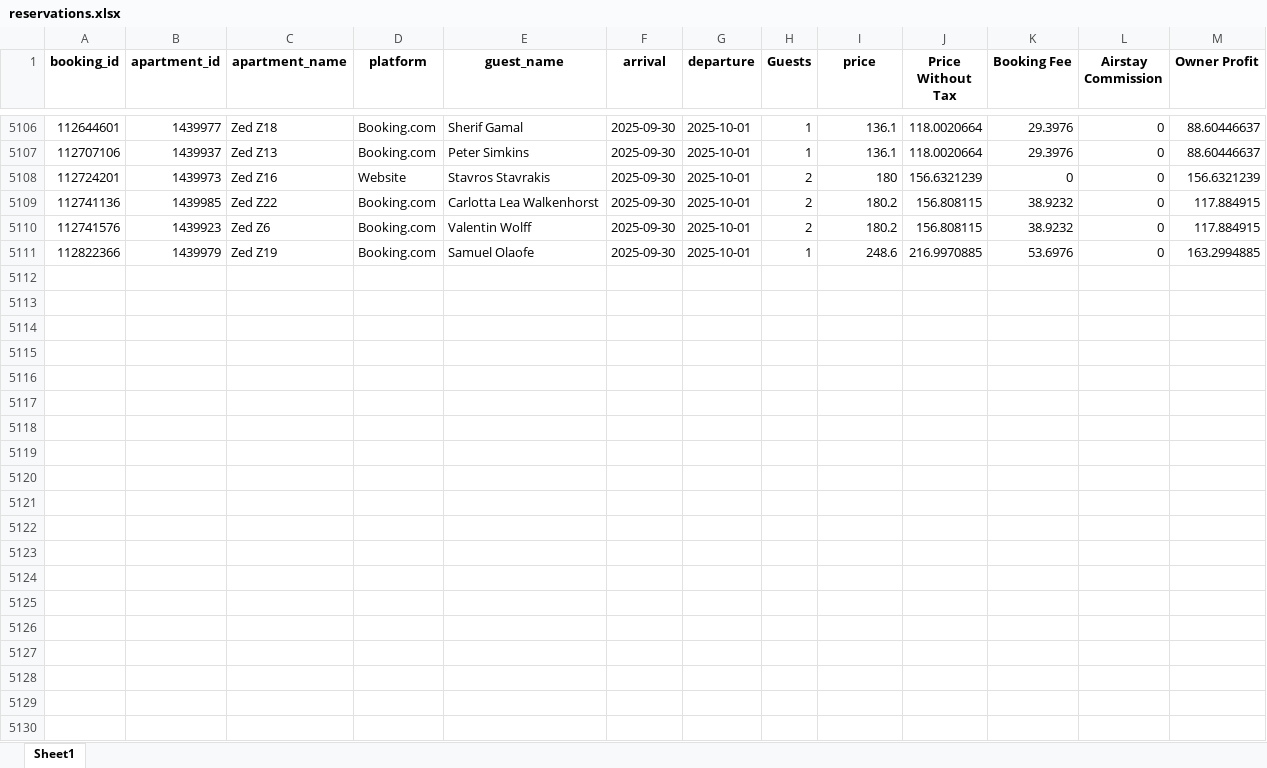
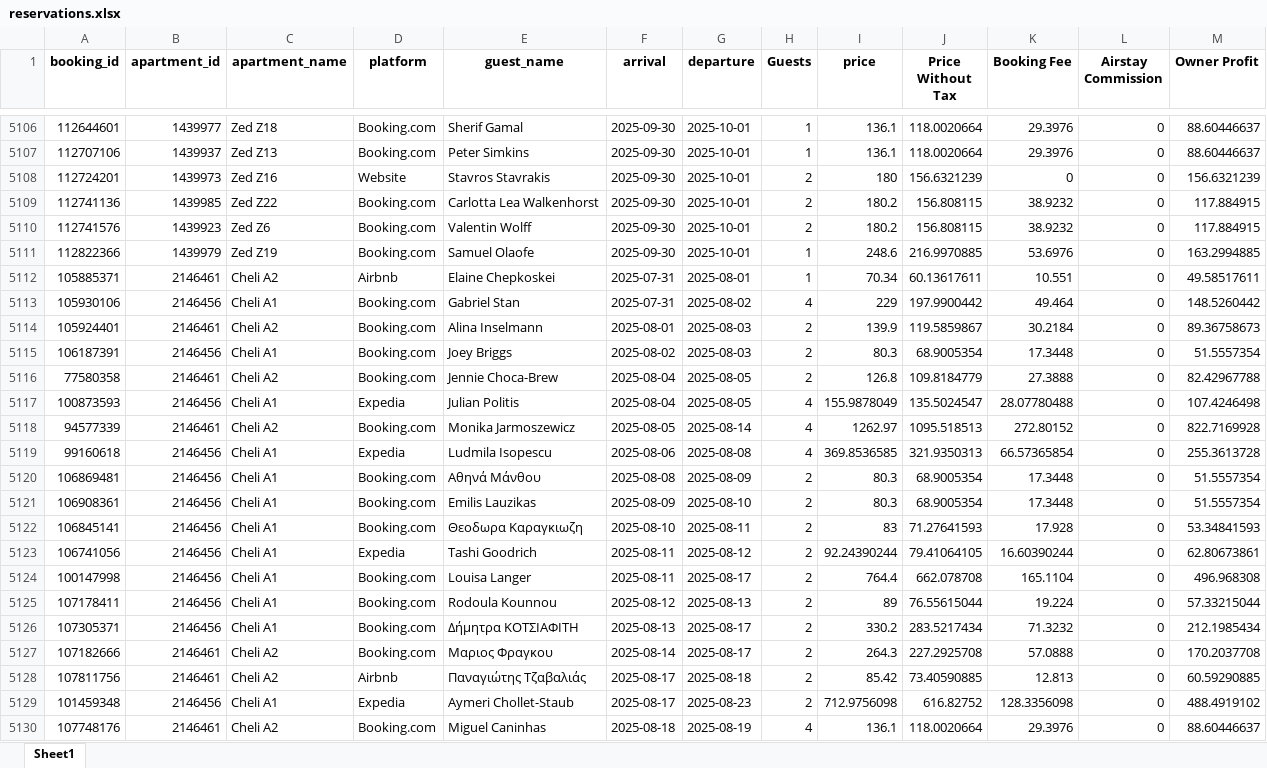
Before and after one commit to tasoszaf/AIRSTAY, an Excel workbook: reservations.xlsx, sheet Sheet1, drawn as a sheet; only a part is shown, gaps mark what is left out; values as stored, in another font and other column widths than the file's, no borders; the diff covers the shown part only; the diff names each change by its address in the sheet, - before the commit and + after, or states it on an @@ line.

Commit message:
🔁 Update reservations.xlsx

```diff
--- a/reservations.xlsx (sheet Sheet1)
+++ b/reservations.xlsx (sheet Sheet1)
+row 5112: 105885371 | 2146461 | Cheli A2 | Airbnb | Elaine Chepkoskei | 2025-07-31 | 2025-08-01 | 1 | 70.34 | 60.13617611 | 10.551 | 0 | 49.58517611
+row 5113: 105930106 | 2146456 | Cheli A1 | Booking.com | Gabriel Stan | 2025-07-31 | 2025-08-02 | 4 | 229 | 197.9900442 | 49.464 | 0 | 148.5260442
+row 5114: 105924401 | 2146461 | Cheli A2 | Booking.com | Alina Inselmann | 2025-08-01 | 2025-08-03 | 2 | 139.9 | 119.5859867 | 30.2184 | 0 | 89.36758673
+row 5115: 106187391 | 2146456 | Cheli A1 | Booking.com | Joey Briggs | 2025-08-02 | 2025-08-03 | 2 | 80.3 | 68.9005354 | 17.3448 | 0 | 51.5557354
+row 5116: 77580358 | 2146461 | Cheli A2 | Booking.com | Jennie Choca-Brew | 2025-08-04 | 2025-08-05 | 2 | 126.8 | 109.8184779 | 27.3888 | 0 | 82.42967788
+row 5117: 100873593 | 2146456 | Cheli A1 | Expedia | Julian Politis | 2025-08-04 | 2025-08-05 | 4 | 155.9878049 | 135.5024547 | 28.07780488 | 0 | 107.4246498
+row 5118: 94577339 | 2146461 | Cheli A2 | Booking.com | Monika Jarmoszewicz | 2025-08-05 | 2025-08-14 | 4 | 1262.97 | 1095.518513 | 272.80152 | 0 | 822.7169928
+row 5119: 99160618 | 2146456 | Cheli A1 | Expedia | Ludmila Isopescu | 2025-08-06 | 2025-08-08 | 4 | 369.8536585 | 321.9350313 | 66.57365854 | 0 | 255.3613728
+row 5120: 106869481 | 2146456 | Cheli A1 | Booking.com | Αθηνά Μάνθου | 2025-08-08 | 2025-08-09 | 2 | 80.3 | 68.9005354 | 17.3448 | 0 | 51.5557354
+row 5121: 106908361 | 2146456 | Cheli A1 | Booking.com | Emilis Lauzikas | 2025-08-09 | 2025-08-10 | 2 | 80.3 | 68.9005354 | 17.3448 | 0 | 51.5557354
+row 5122: 106845141 | 2146456 | Cheli A1 | Booking.com | Θεοδωρα Καραγκιωζη | 2025-08-10 | 2025-08-11 | 2 | 83 | 71.27641593 | 17.928 | 0 | 53.34841593
+row 5123: 106741056 | 2146456 | Cheli A1 | Expedia | Tashi Goodrich | 2025-08-11 | 2025-08-12 | 2 | 92.24390244 | 79.41064105 | 16.60390244 | 0 | 62.80673861
+row 5124: 100147998 | 2146456 | Cheli A1 | Booking.com | Louisa Langer | 2025-08-11 | 2025-08-17 | 2 | 764.4 | 662.078708 | 165.1104 | 0 | 496.968308
+row 5125: 107178411 | 2146456 | Cheli A1 | Booking.com | Rodoula Kounnou | 2025-08-12 | 2025-08-13 | 2 | 89 | 76.55615044 | 19.224 | 0 | 57.33215044
+row 5126: 107305371 | 2146456 | Cheli A1 | Booking.com | Δήμητρα ΚΟΤΣΙΑΦΙΤΗ | 2025-08-13 | 2025-08-17 | 2 | 330.2 | 283.5217434 | 71.3232 | 0 | 212.1985434
+row 5127: 107182666 | 2146461 | Cheli A2 | Booking.com | Μαριος Φραγκου | 2025-08-14 | 2025-08-17 | 2 | 264.3 | 227.2925708 | 57.0888 | 0 | 170.2037708
+row 5128: 107811756 | 2146461 | Cheli A2 | Airbnb | Παναγιώτης Τζαβαλιάς | 2025-08-17 | 2025-08-18 | 2 | 85.42 | 73.40590885 | 12.813 | 0 | 60.59290885
+row 5129: 101459348 | 2146456 | Cheli A1 | Expedia | Aymeri Chollet-Staub | 2025-08-17 | 2025-08-23 | 2 | 712.9756098 | 616.82752 | 128.3356098 | 0 | 488.4919102
+row 5130: 107748176 | 2146461 | Cheli A2 | Booking.com | Miguel Caninhas | 2025-08-18 | 2025-08-19 | 4 | 136.1 | 118.0020664 | 29.3976 | 0 | 88.60446637
```
Also changed, not shown: 50 added rows and 2 edited cells elsewhere in this sheet.
